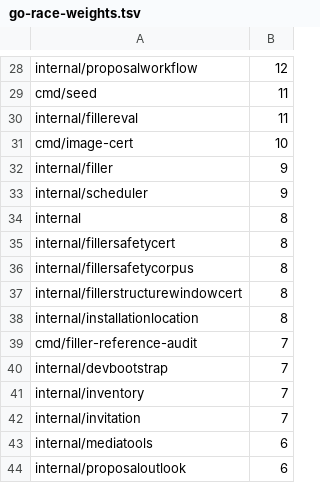
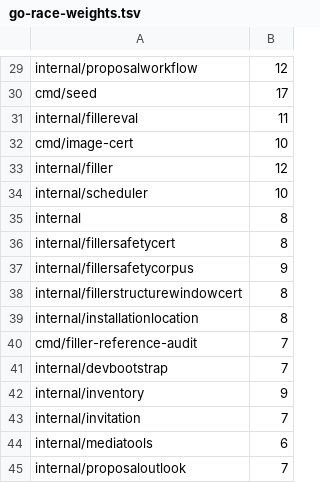
Before and after one commit to loomarr/loomarr, a TSV file: scripts/go-race-weights.tsv, drawn as a sheet; only a part is shown, gaps mark what is left out; addresses are those after the commit; the diff covers the shown part only; the diff names each change by its address in the sheet, - before the commit and + after, or states it on an @@ line.

```diff
--- a/scripts/go-race-weights.tsv
+++ b/scripts/go-race-weights.tsv
-B30: 11
+B30: 17
-B33: 9
+B33: 12
-B34: 9
+B34: 10
-B37: 8
+B37: 9
-B42: 7
+B42: 9
-B45: 6
+B45: 7
```
Also changed, not shown: 1 added row and 17 edited cells elsewhere in this file.
